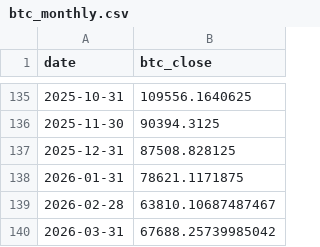
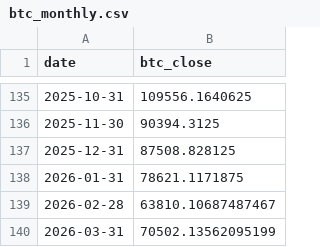
Before and after one commit to kittycapital/treasury-btc-dashboard, a CSV file: data/btc_monthly.csv, drawn as a sheet; only a part is shown, gaps mark what is left out.

```diff
--- a/data/btc_monthly.csv
+++ b/data/btc_monthly.csv
@@ -139,2 +139,2 @@ date,btc_close
 2026-02-28,63810.10687487467
-2026-03-31,67688.25739985042
+2026-03-31,70502.13562095199
```
Also changed, not shown: data/btc_daily.csv, 1 other file.
